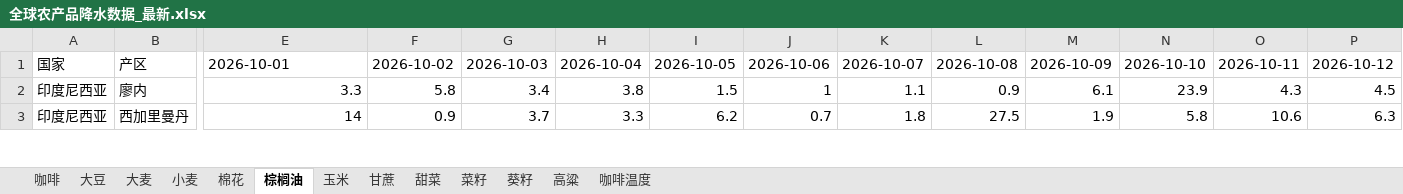
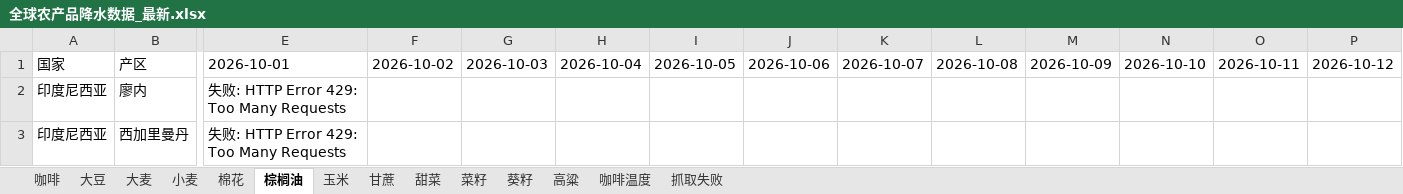
Before and after one commit to 2368846312-oss/ag-weather, an Excel workbook: 全球农产品降水数据_最新.xlsx, sheet 棕榈油, drawn as a sheet; only a part is shown, gaps mark what is left out; values as stored, in another font and other column widths than the file's, no cell formats; the diff covers the shown part only; the diff names each change by its address in the sheet, - before the commit and + after, or states it on an @@ line.

```diff
--- a/全球农产品降水数据_最新.xlsx (sheet 棕榈油)
+++ b/全球农产品降水数据_最新.xlsx (sheet 棕榈油)
+sheet tab: 抓取失败
-E2: 3.3
+E2: 失败: HTTP Error 429: Too Many Requests
-F2: 5.8
+F2: (empty)
-G2: 3.4
+G2: (empty)
-H2: 3.8
+H2: (empty)
-I2: 1.5
+I2: (empty)
-J2: 1
+J2: (empty)
-K2: 1.1
+K2: (empty)
-L2: 0.9
+L2: (empty)
-M2: 6.1
+M2: (empty)
-N2: 23.9
+N2: (empty)
-O2: 4.3
+O2: (empty)
-P2: 4.5
+P2: (empty)
-E3: 14
+E3: 失败: HTTP Error 429: Too Many Requests
-F3: 0.9
+F3: (empty)
-G3: 3.7
+G3: (empty)
-H3: 3.3
+H3: (empty)
-I3: 6.2
+I3: (empty)
-J3: 0.7
+J3: (empty)
-K3: 1.8
+K3: (empty)
-L3: 27.5
+L3: (empty)
-M3: 1.9
+M3: (empty)
-N3: 5.8
+N3: (empty)
-O3: 10.6
+O3: (empty)
-P3: 6.3
+P3: (empty)
```
Also changed, not shown: 5 added rows, 5 removed rows and 282 edited cells elsewhere in this sheet, sheet 玉米, sheet 小麦, sheet 菜籽, sheet 咖啡温度, sheet 葵籽, sheet 大豆, 6 more sheets, cell formats, VHI_Data/VHI_最近6周汇总.xlsx.
